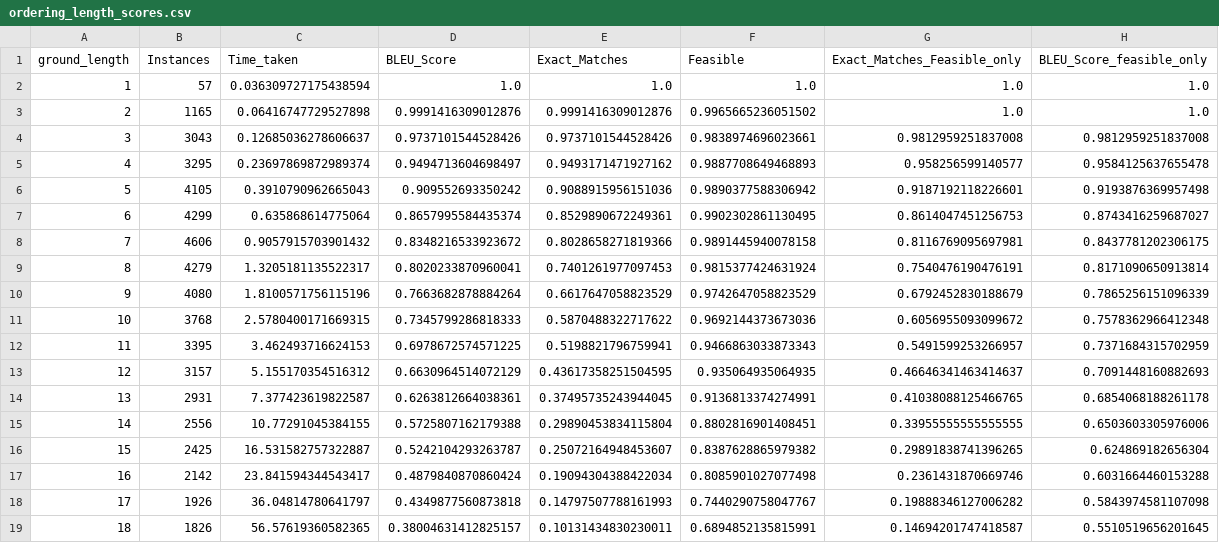
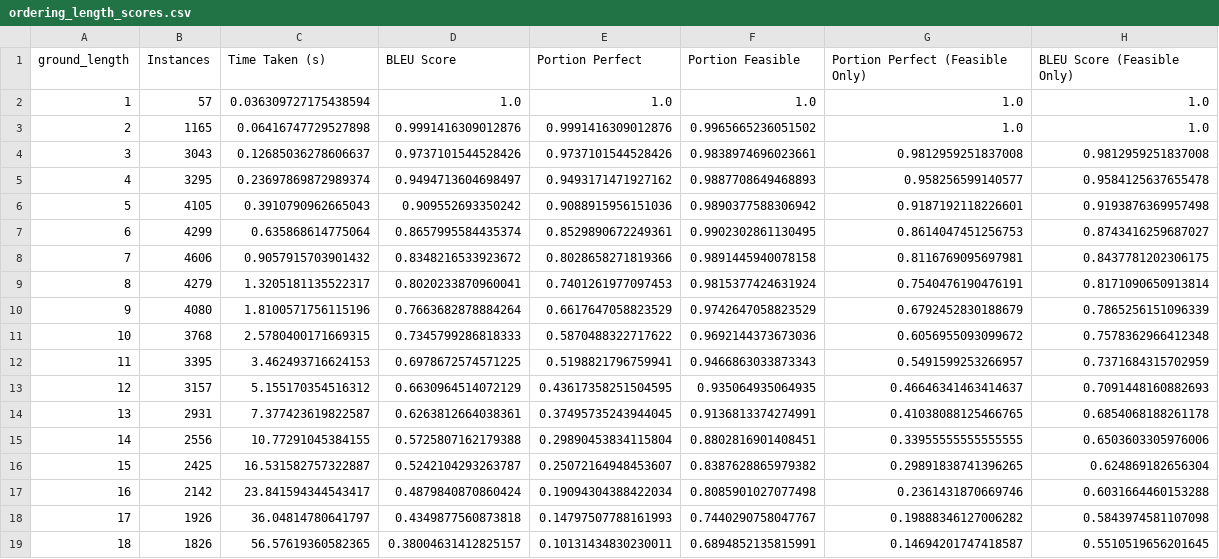
Before and after one commit to oxinabox/phd, a CSV file: documents_prepared/Journal Papers/SumResynthesis/data/ordering_length_scores.csv, drawn as a sheet.

Commit message:
=ordering results in

```diff
--- a/documents_prepared/Journal Papers/SumResynthesis/data/ordering_length_scores.csv
+++ b/documents_prepared/Journal Papers/SumResynthesis/data/ordering_length_scores.csv
@@ -1,2 +1,2 @@
-"ground_length","Instances","Time_taken","BLEU_Score","Exact_Matches","Feasible","Exact_Matches_Feasible_only","BLEU_Score_feasible_only"
+"ground_length","Instances","Time Taken (s)","BLEU Score","Portion Perfect","Portion Feasible","Portion Perfect (Feasible Only)","BLEU Score (Feasible Only)"
 1,"57","0.036309727175438594","1.0","1.0","1.0","1.0","1.0"
```
Also changed, not shown: documents_prepared/Journal Papers/SumResynthesis/data/ordering_length_scores_oracle.csv, documents_prepared/Journal Papers/SumResynthesis/data/ordering_scores.csv, 2 other files.
